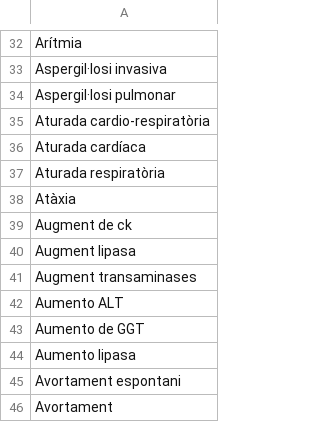
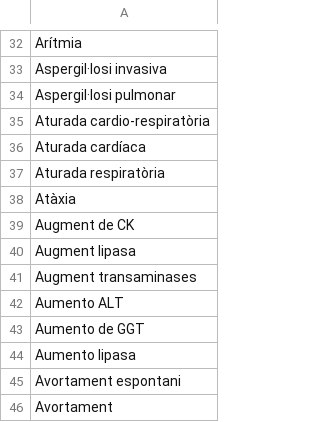
Before and after one commit to montaneva/FVcsv, a CSV file: ramDescripcio.csv, drawn as a sheet; only a part is shown, gaps mark what is left out.

Commit message:
Update ramDescripcio.csv

```diff
--- a/ramDescripcio.csv
+++ b/ramDescripcio.csv
@@ -38,3 +38,3 @@ Aturada respiratòria,
 Atàxia,
-Augment de ck,
+Augment de CK,
 Augment lipasa,
```
